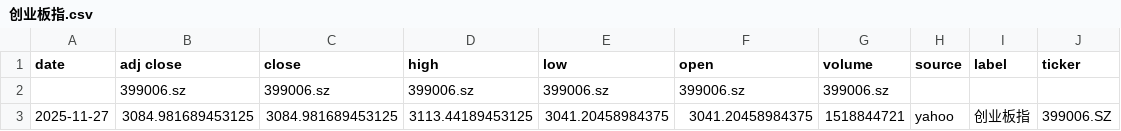
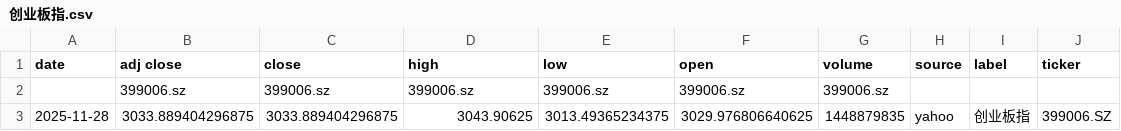
Before and after one commit to zid036116-ship-it/-10.16, a CSV file: docs/indices/创业板指.csv, drawn as a sheet.

```diff
--- a/docs/indices/创业板指.csv
+++ b/docs/indices/创业板指.csv
@@ -2,2 +2,2 @@
 ,399006.sz,399006.sz,399006.sz,399006.sz,399006.sz,399006.sz,,,
-2025-11-27,3084.981689453125,3084.981689453125,3113.44189453125,3041.20458984375,3041.20458984375,1518844721,yahoo,创业板指,399006.SZ
+2025-11-28,3033.889404296875,3033.889404296875,3043.90625,3013.49365234375,3029.976806640625,1448879835,yahoo,创业板指,399006.SZ
```
Also changed, not shown: docs/indices/上证指数.csv, docs/indices/沪深300.csv, 2 other files.
